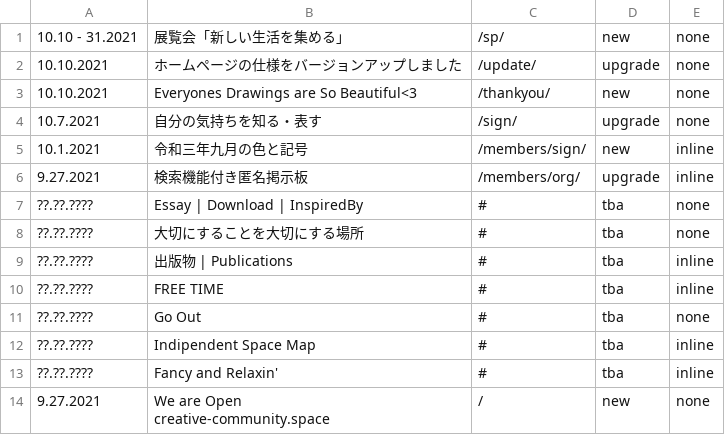
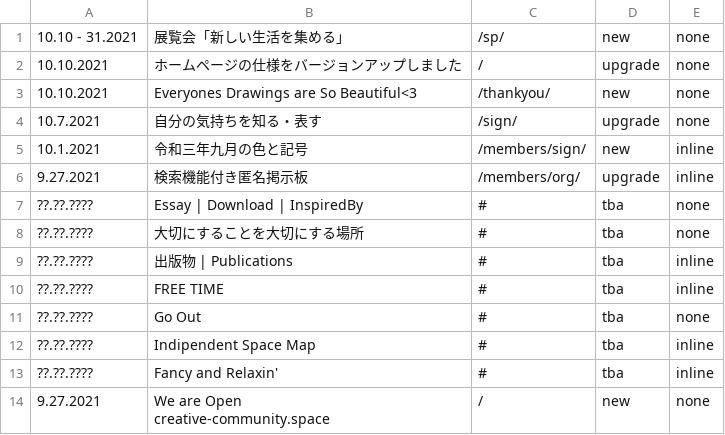
Before and after one commit to creative-community-pehu/index, a CSV file: update/topics.csv, drawn as a sheet.

Commit message:
Update topics.csv

```diff
--- a/update/topics.csv
+++ b/update/topics.csv
@@ -1,3 +1,3 @@
 10.10 - 31.2021,"展覧会「新しい生活を集める」",/sp/,new,none
-10.10.2021,"ホームページの仕様をバージョンアップしました",/update/,upgrade,none
+10.10.2021,"ホームページの仕様をバージョンアップしました",/,upgrade,none
 10.10.2021,"Everyones Drawings are So Beautiful<3",/thankyou/,new,none
```
